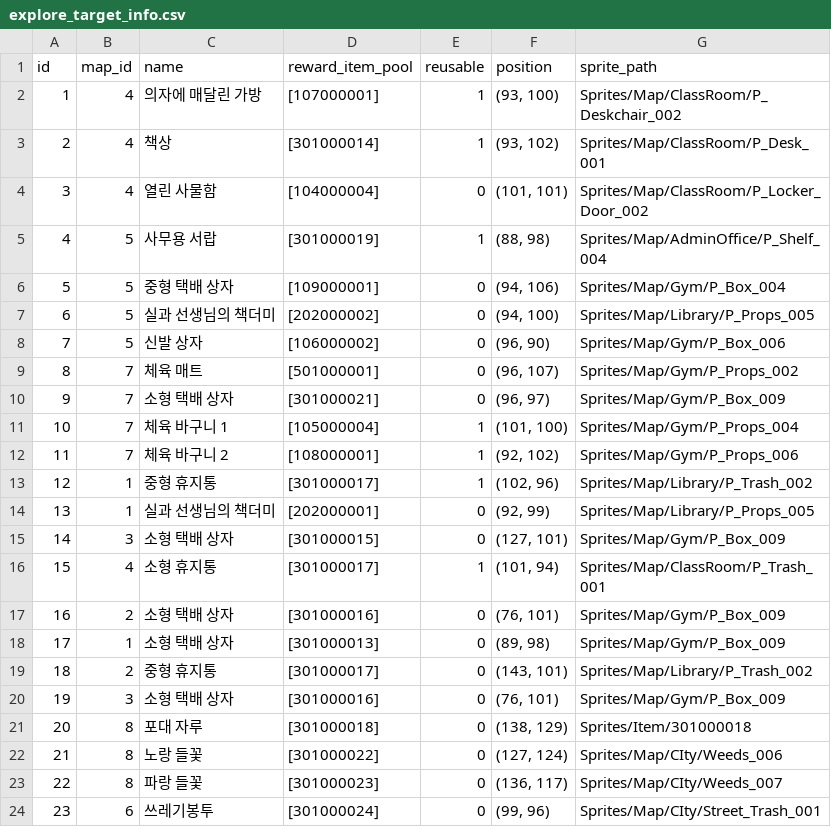
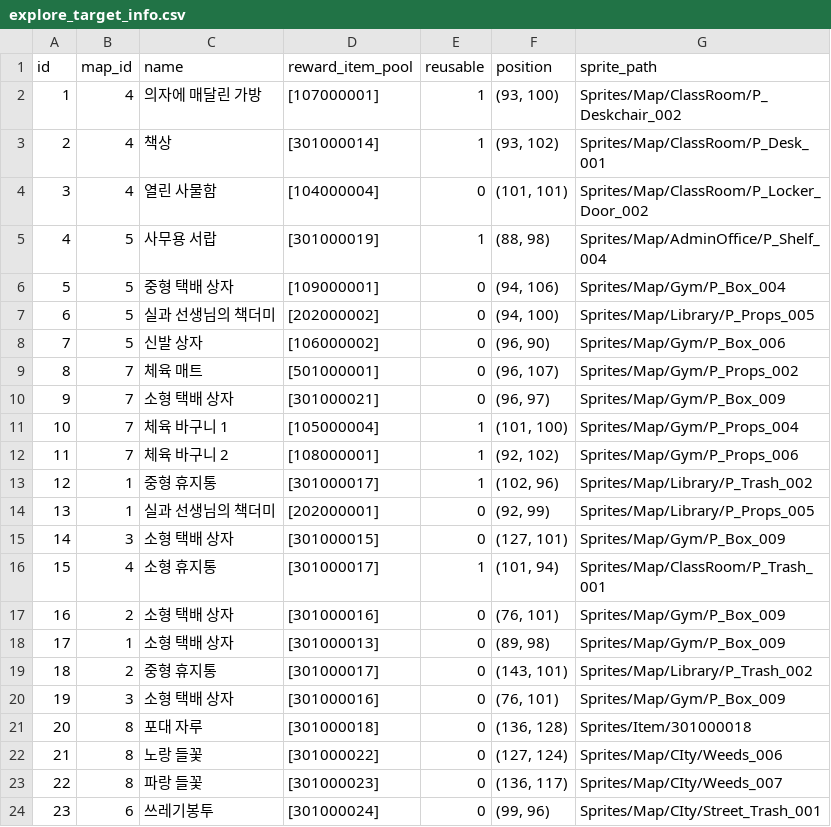
Before and after one commit to yjhan211/orbtail-server, a CSV file: network/Common/csv/explore_target_info.csv, drawn as a sheet.

```diff
--- a/network/Common/csv/explore_target_info.csv
+++ b/network/Common/csv/explore_target_info.csv
@@ -20,3 +20,3 @@ id,map_id,name,reward_item_pool,reusable,position,sprite_path
 19,3,소형 택배 상자,[301000016],0,"(76, 101)",Sprites/Map/Gym/P_Box_009
-20,8,포대 자루,[301000018],0,"(138, 129)",Sprites/Item/301000018
+20,8,포대 자루,[301000018],0,"(136, 128)",Sprites/Item/301000018
 21,8,노랑 들꽃,[301000022],0,"(127, 124)",Sprites/Map/CIty/Weeds_006
```
Also changed, not shown: network/Common/csv/quest_info.csv, 2 other files.
